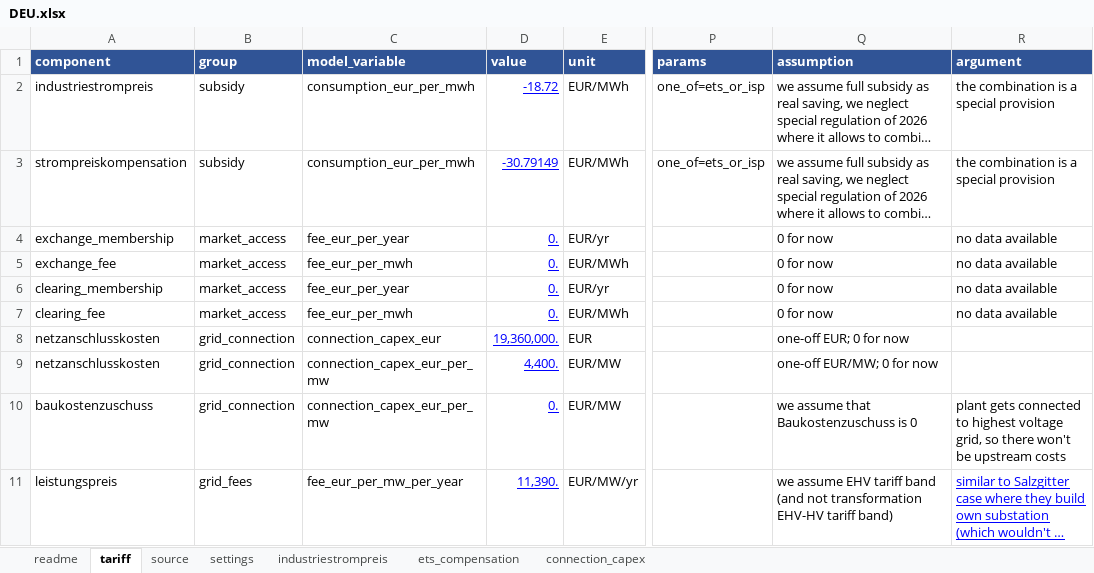
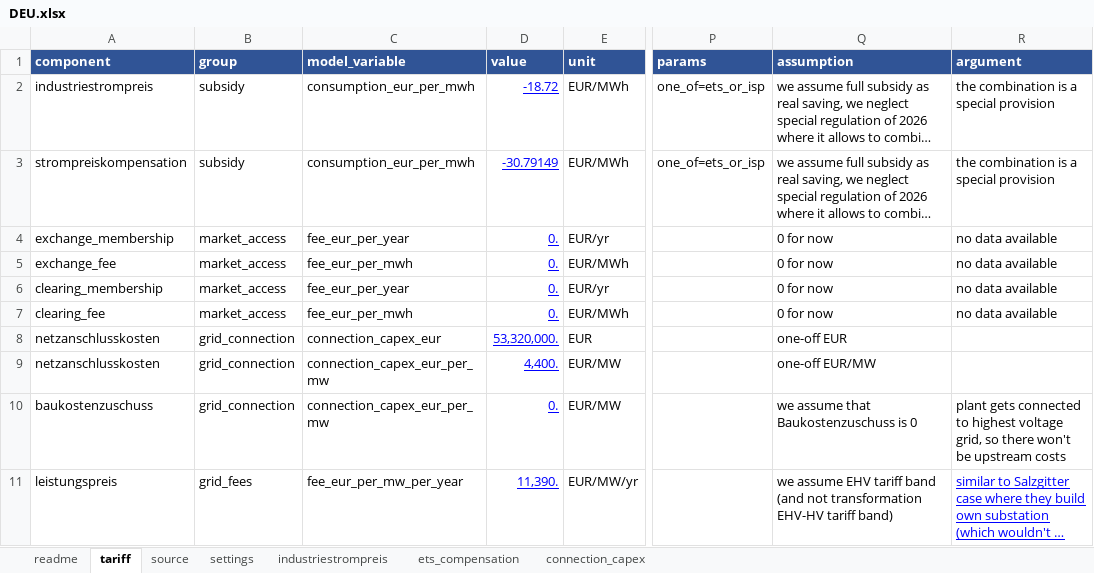
Before and after one commit to Paul-Particle/lcox-steel, an Excel workbook: data/electricity_charges/DEU.xlsx, sheet tariff, drawn as a sheet; only a part is shown, gaps mark what is left out; long unchanged cells end in …; values as stored, in another font and other column widths than the file's, no borders; the diff names each change by its address in the sheet, - before the commit and + after, or states it on an @@ line.

```diff
--- a/data/electricity_charges/DEU.xlsx (sheet tariff)
+++ b/data/electricity_charges/DEU.xlsx (sheet tariff)
-D8 (value): 19,360,000.
+D8 (value): 53,320,000.
-Q8 (assumption): one-off EUR; 0 for now
+Q8 (assumption): one-off EUR
-Q9 (assumption): one-off EUR/MW; 0 for now
+Q9 (assumption): one-off EUR/MW
```
Also changed, not shown: sheet connection_capex, sheet settings, sheet source, formulas that keep their value, data/electricity_charges/FRA.xlsx.
